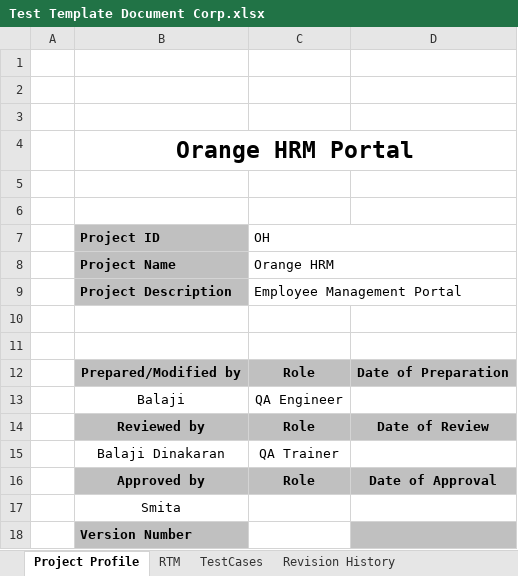
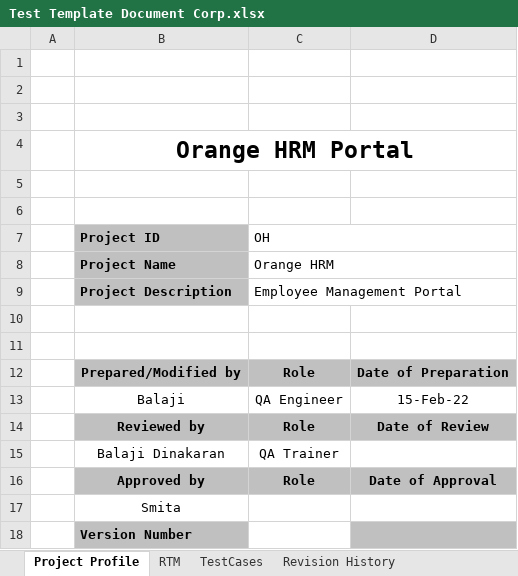
Before and after one commit to balaji-githubstore/NCSNotes, an Excel workbook: Test Template Document Corp.xlsx, sheet Project Profile, drawn as a sheet; values as stored, in another font and other column widths than the file's, no borders; charts and pictures not drawn; the diff names each change by its address in the sheet, - before the commit and + after, or states it on an @@ line.

```diff
--- a/Test Template Document Corp.xlsx (sheet Project Profile)
+++ b/Test Template Document Corp.xlsx (sheet Project Profile)
-D13: (empty)
+D13: 15-Feb-22
```
Also changed, not shown: sheet TestCases, sheet RTM, charts or pictures, 3 other files.
